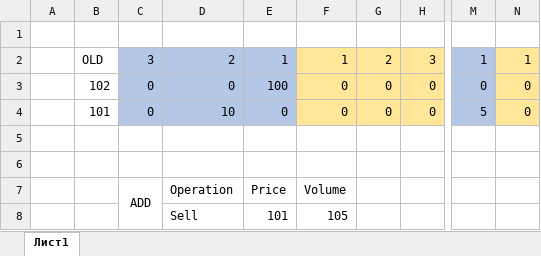
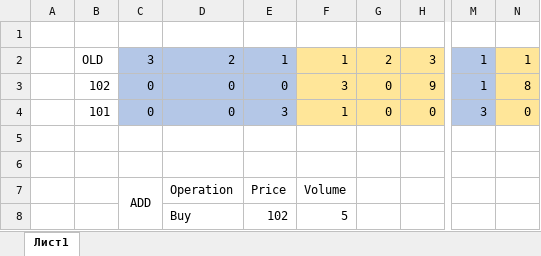
Before and after one commit to MathWave/VBA2Python3, an Excel workbook: models/book3x2.xlsm, sheet Лист1, drawn as a sheet; only a part is shown, gaps mark what is left out; values as stored, in another font and other column widths than the file's, no borders; removed rows and columns are numbered as before the commit, all else as after; rows hold the shown columns only; the diff names each change by its address in the sheet, - before the commit and + after, or states it on an @@ line.

```diff
--- a/models/book3x2.xlsm (sheet Лист1)
+++ b/models/book3x2.xlsm (sheet Лист1)
-E3: 100
+E3: 0
-F3: 0
+F3: 3
-H3: 0
+H3: 9
-M3: 0
+M3: 1
-N3: 0
+N3: 8
-D4: 10
+D4: 0
-E4: 0
+E4: 3
-F4: 0
+F4: 1
-M4: 5
+M4: 3
-row 8:  |  |  | Sell | 101 | 105
+row 8:  |  |  | Buy | 102 | 5
```
Also changed, not shown: formulas that keep their value, 7 other files.
